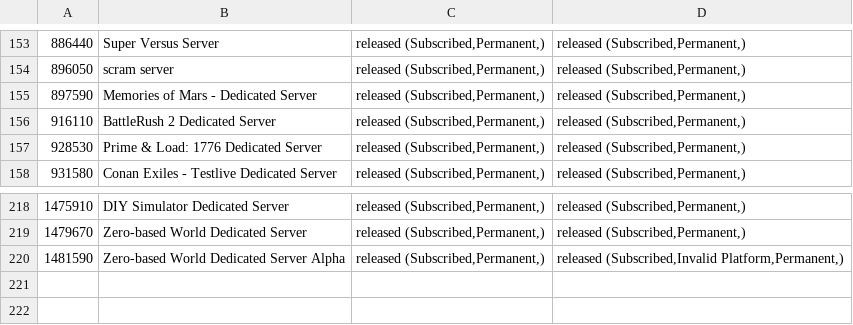
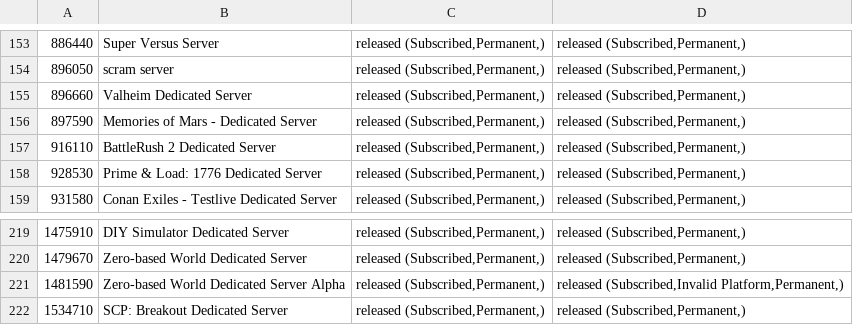
Before and after one commit to dgibbs64/SteamCMD-AppID-List-Servers, a CSV file: steamcmd_appid_servers_linux.csv, drawn as a sheet; only a part is shown, gaps mark what is left out; the diff names each change by its address in the sheet, - before the commit and + after, or states it on an @@ line.

```diff
--- a/steamcmd_appid_servers_linux.csv
+++ b/steamcmd_appid_servers_linux.csv
+row 155: 896660 | Valheim Dedicated Server | released (Subscribed,Permanent,) | released (Subscribed,Permanent,)
+row 222: 1534710 | SCP: Breakout Dedicated Server | released (Subscribed,Permanent,) | released (Subscribed,Permanent,)
```
Also changed, not shown: steamcmd_appid_servers.csv, 3 other files.
